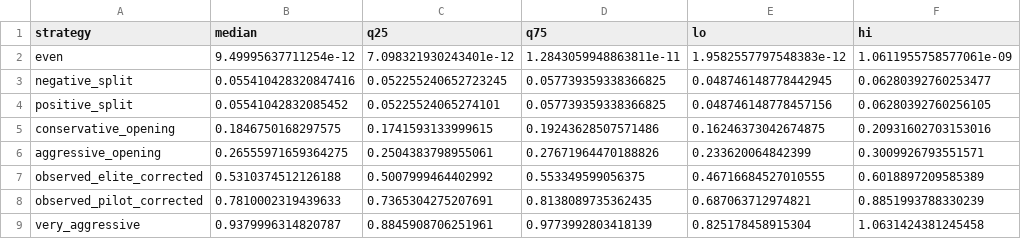
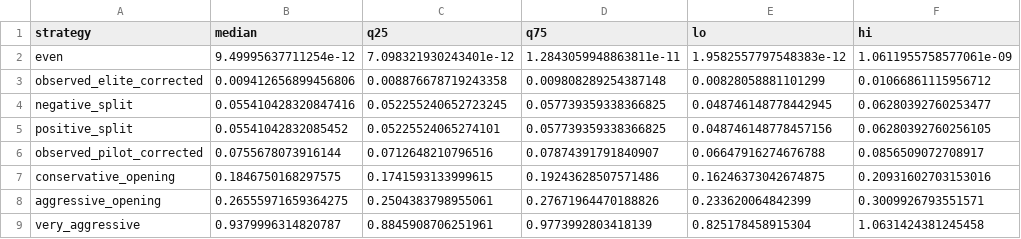
Before and after one commit to omjoshi0925/SwimPacing, a CSV file: results/sensitivity/08_penalty_robustness.csv, drawn as a sheet; removed rows and columns are numbered as before the commit, all else as after; the diff names each change by its address in the sheet, - before the commit and + after, or states it on an @@ line.

Commit message:
fix(model): recompute observed strategy shapes in the corrected space

```diff
--- a/results/sensitivity/08_penalty_robustness.csv
+++ b/results/sensitivity/08_penalty_robustness.csv
+row 3: observed_elite_corrected | 0.009412656899456806 | 0.008876678719243358 | 0.009808289254387148 | 0.00828058881101299 | 0.01066861115956712
+row 6: observed_pilot_corrected | 0.0755678073916144 | 0.0712648210796516 | 0.07874391791840907 | 0.06647916274676788 | 0.0856509072708917
-row 7: observed_elite_corrected | 0.5310374512126188 | 0.5007999464402992 | 0.553349599056375 | 0.46716684527010555 | 0.6018897209585389
-row 8: observed_pilot_corrected | 0.7810002319439633 | 0.7365304275207691 | 0.8138089735362435 | 0.687063712974821 | 0.8851993788330239
```
Also changed, not shown: results/theoretical/03_strategies_reference.csv, results/theoretical/03_strategies_working.csv, 5 other files.
